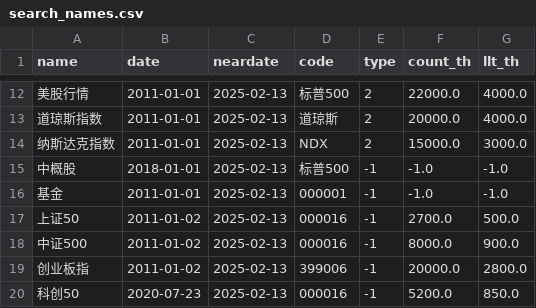
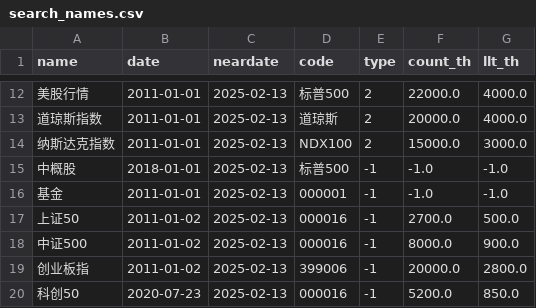
Before and after one commit to wliwh/trade_class, a CSV file: common/search_names.csv, drawn as a sheet; only a part is shown, gaps mark what is left out; the diff names each change by its address in the sheet, - before the commit and + after, or states it on an @@ line.

```diff
--- a/common/search_names.csv
+++ b/common/search_names.csv
-D14 (code): NDX
+D14 (code): NDX100
```
Also changed, not shown: 4 other files.
